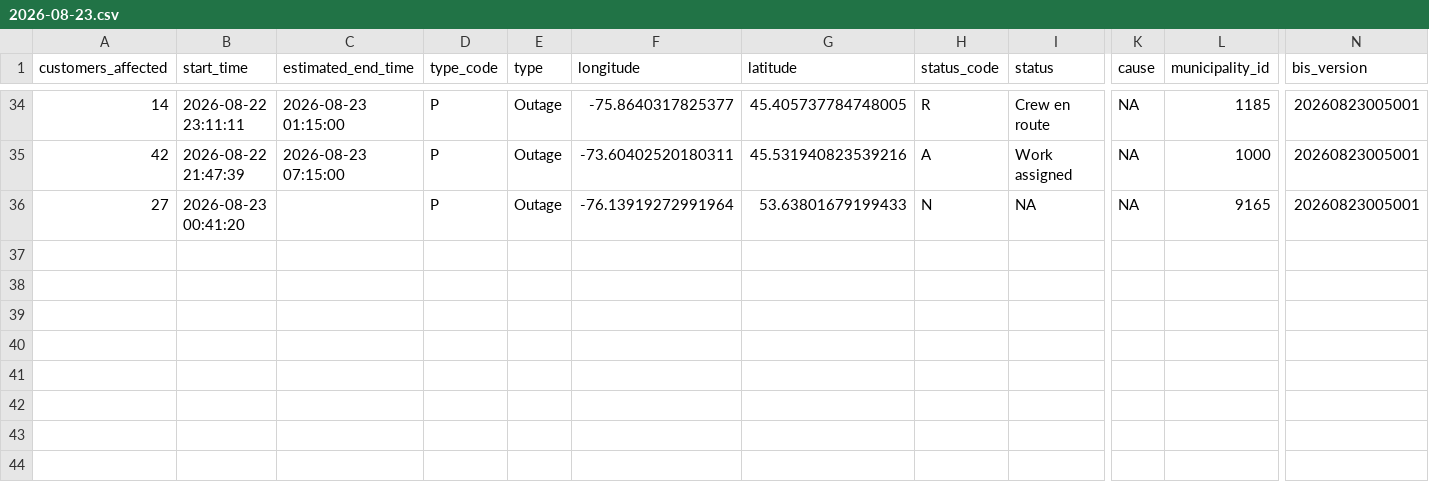
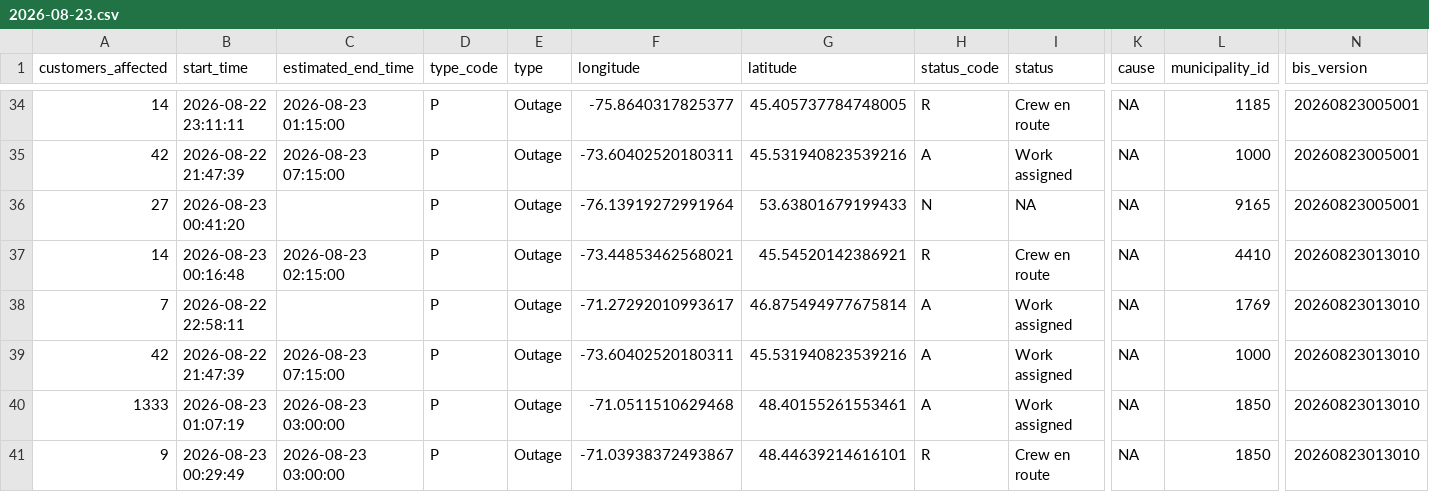
Before and after one commit to hdoyle21/hydro_qc, a CSV file: data/outages/2026-08-23.csv, drawn as a sheet; only a part is shown, gaps mark what is left out; rows hold the shown columns only; the diff names each change by its address in the sheet, - before the commit and + after, or states it on an @@ line.

```diff
--- a/data/outages/2026-08-23.csv
+++ b/data/outages/2026-08-23.csv
+row 37: 14 | 2026-08-23 00:16:48 | 2026-08-23 02:15:00 | P | Outage | -73.44853462568021 | 45.54520142386921 | R | Crew en route | NA | 4410 | 20260823013010
+row 38: 7 | 2026-08-22 22:58:11 |  | P | Outage | -71.27292010993617 | 46.875494977675814 | A | Work assigned | NA | 1769 | 20260823013010
+row 39: 42 | 2026-08-22 21:47:39 | 2026-08-23 07:15:00 | P | Outage | -73.60402520180311 | 45.531940823539216 | A | Work assigned | NA | 1000 | 20260823013010
+row 40: 1333 | 2026-08-23 01:07:19 | 2026-08-23 03:00:00 | P | Outage | -71.0511510629468 | 48.40155261553461 | A | Work assigned | NA | 1850 | 20260823013010
+row 41: 9 | 2026-08-23 00:29:49 | 2026-08-23 03:00:00 | P | Outage | -71.03938372493867 | 48.44639214616101 | R | Crew en route | NA | 1850 | 20260823013010
```
Also changed, not shown: data/planned/2026-08-23.csv.
